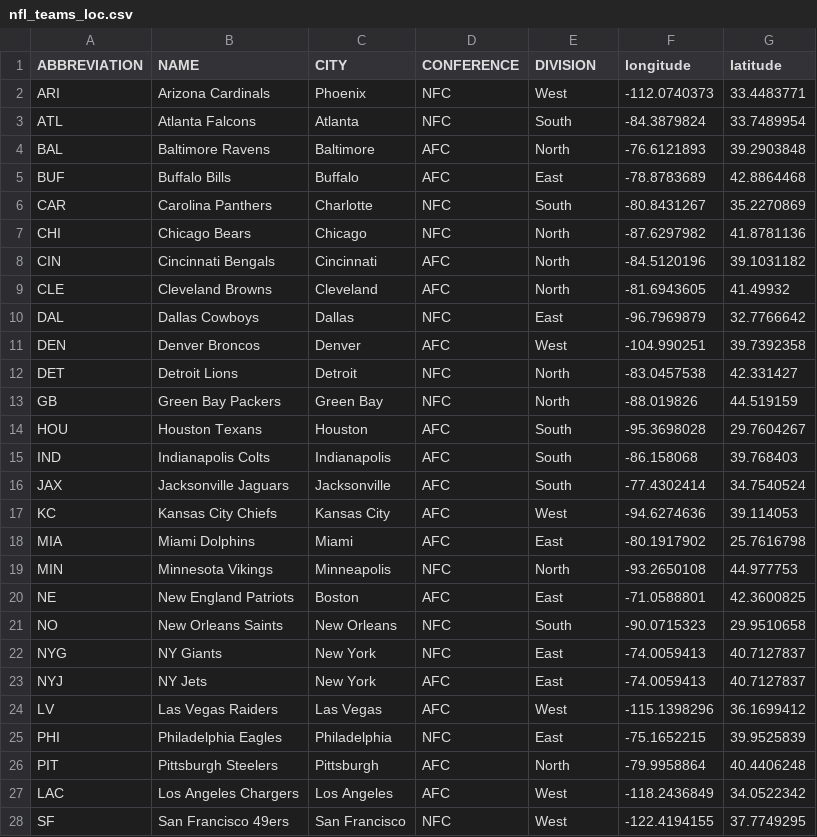
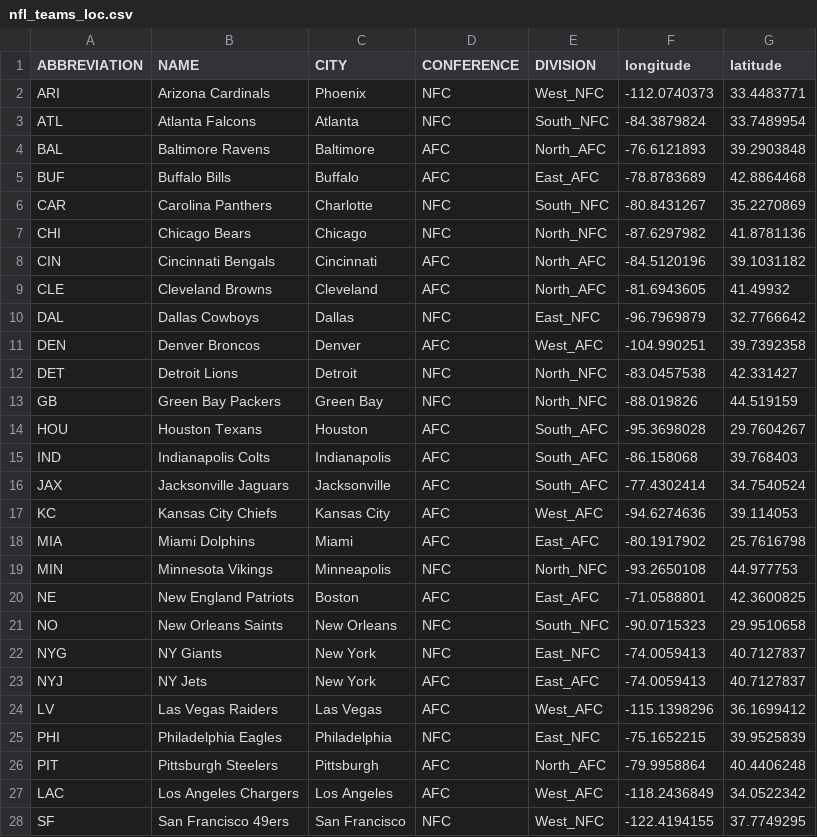
Before and after one commit to sjlarrain/Visualizacion, a CSV file: Examen/csv_locations/nfl_teams_loc.csv, drawn as a sheet; only a part is shown; the diff covers the shown part only.

```diff
--- a/Examen/csv_locations/nfl_teams_loc.csv
+++ b/Examen/csv_locations/nfl_teams_loc.csv
@@ -1,28 +1,28 @@
 ABBREVIATION,NAME,CITY,CONFERENCE,DIVISION,longitude,latitude
-ARI,Arizona Cardinals,Phoenix,NFC,West,-112.0740373,33.4483771
-ATL,Atlanta Falcons,Atlanta,NFC,South,-84.3879824,33.7489954
-BAL,Baltimore Ravens,Baltimore,AFC,North,-76.6121893,39.2903848
-BUF,Buffalo Bills,Buffalo,AFC,East,-78.8783689,42.8864468
-CAR,Carolina Panthers,Charlotte,NFC,South,-80.8431267,35.2270869
-CHI,Chicago Bears,Chicago,NFC,North,-87.6297982,41.8781136
-CIN,Cincinnati Bengals,Cincinnati,AFC,North,-84.5120196,39.1031182
-CLE,Cleveland Browns,Cleveland,AFC,North,-81.6943605,41.49932,
-DAL,Dallas Cowboys,Dallas,NFC,East,-96.7969879,32.7766642
-DEN,Denver Broncos,Denver,AFC,West,-104.990251,39.7392358
-DET,Detroit Lions,Detroit,NFC,North,-83.0457538,42.331427
-GB,Green Bay Packers,Green Bay,NFC,North,-88.019826,44.519159
-HOU,Houston Texans,Houston,AFC,South,-95.3698028,29.7604267
-IND,Indianapolis Colts,Indianapolis,AFC,South,-86.158068,39.768403
-JAX,Jacksonville Jaguars,Jacksonville,AFC,South,-77.4302414,34.7540524
-KC,Kansas City Chiefs,Kansas City,AFC,West,-94.6274636,39.114053
-MIA,Miami Dolphins,Miami,AFC,East,-80.1917902,25.7616798
-MIN,Minnesota Vikings,Minneapolis,NFC,North,-93.2650108,44.977753
-NE,New England Patriots,Boston,AFC,East,-71.0588801,42.3600825
-NO,New Orleans Saints,New Orleans,NFC,South,-90.0715323,29.9510658
-NYG,NY Giants,New York,NFC,East,-74.0059413,40.7127837
-NYJ,NY Jets,New York,AFC,East,-74.0059413,40.7127837
-LV,Las Vegas Raiders,Las Vegas,AFC,West,-115.1398296,36.1699412
-PHI,Philadelphia Eagles,Philadelphia,NFC,East,-75.1652215,39.9525839
-PIT,Pittsburgh Steelers,Pittsburgh,AFC,North,-79.9958864,40.4406248
-LAC,Los Angeles Chargers,Los Angeles,AFC,West,-118.2436849,34.0522342
-SF,San Francisco 49ers,San Francisco,NFC,West,-122.4194155,37.7749295
+ARI,Arizona Cardinals,Phoenix,NFC,West_NFC,-112.0740373,33.4483771
+ATL,Atlanta Falcons,Atlanta,NFC,South_NFC,-84.3879824,33.7489954
+BAL,Baltimore Ravens,Baltimore,AFC,North_AFC,-76.6121893,39.2903848
+BUF,Buffalo Bills,Buffalo,AFC,East_AFC,-78.8783689,42.8864468
+CAR,Carolina Panthers,Charlotte,NFC,South_NFC,-80.8431267,35.2270869
+CHI,Chicago Bears,Chicago,NFC,North_NFC,-87.6297982,41.8781136
+CIN,Cincinnati Bengals,Cincinnati,AFC,North_AFC,-84.5120196,39.1031182
+CLE,Cleveland Browns,Cleveland,AFC,North_AFC,-81.6943605,41.49932
+DAL,Dallas Cowboys,Dallas,NFC,East_NFC,-96.7969879,32.7766642
+DEN,Denver Broncos,Denver,AFC,West_AFC,-104.990251,39.7392358
+DET,Detroit Lions,Detroit,NFC,North_NFC,-83.0457538,42.331427
+GB,Green Bay Packers,Green Bay,NFC,North_NFC,-88.019826,44.519159
+HOU,Houston Texans,Houston,AFC,South_AFC,-95.3698028,29.7604267
+IND,Indianapolis Colts,Indianapolis,AFC,South_AFC,-86.158068,39.768403
+JAX,Jacksonville Jaguars,Jacksonville,AFC,South_AFC,-77.4302414,34.7540524
+KC,Kansas City Chiefs,Kansas City,AFC,West_AFC,-94.6274636,39.114053
+MIA,Miami Dolphins,Miami,AFC,East_AFC,-80.1917902,25.7616798
+MIN,Minnesota Vikings,Minneapolis,NFC,North_NFC,-93.2650108,44.977753
+NE,New England Patriots,Boston,AFC,East_AFC,-71.0588801,42.3600825
+NO,New Orleans Saints,New Orleans,NFC,South_NFC,-90.0715323,29.9510658
+NYG,NY Giants,New York,NFC,East_NFC,-74.0059413,40.7127837
+NYJ,NY Jets,New York,AFC,East_AFC,-74.0059413,40.7127837
+LV,Las Vegas Raiders,Las Vegas,AFC,West_AFC,-115.1398296,36.1699412
+PHI,Philadelphia Eagles,Philadelphia,NFC,East_NFC,-75.1652215,39.9525839
+PIT,Pittsburgh Steelers,Pittsburgh,AFC,North_AFC,-79.9958864,40.4406248
+LAC,Los Angeles Chargers,Los Angeles,AFC,West_AFC,-118.2436849,34.0522342
+SF,San Francisco 49ers,San Francisco,NFC,West_NFC,-122.4194155,37.7749295
```
Also changed, not shown: 5 edited cells elsewhere in this file, Examen/csv_locations/mlb_teams_loc.csv, 3 other files.
